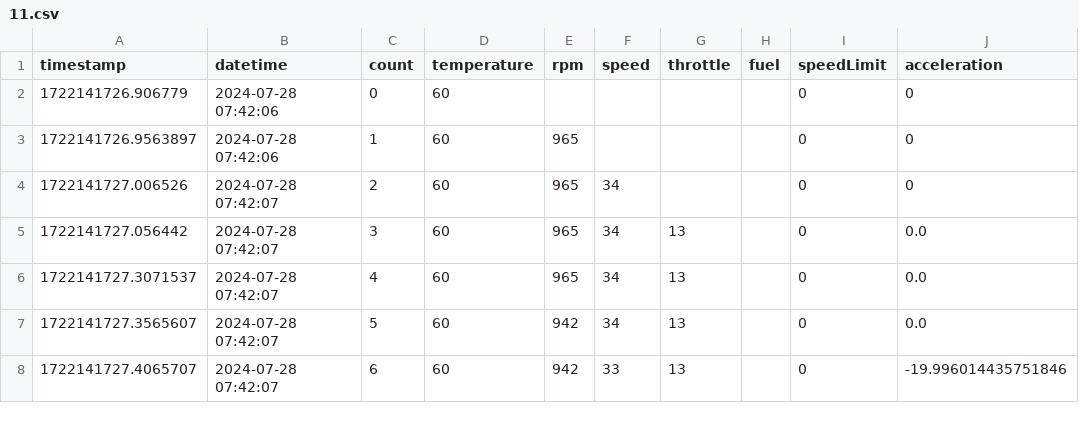
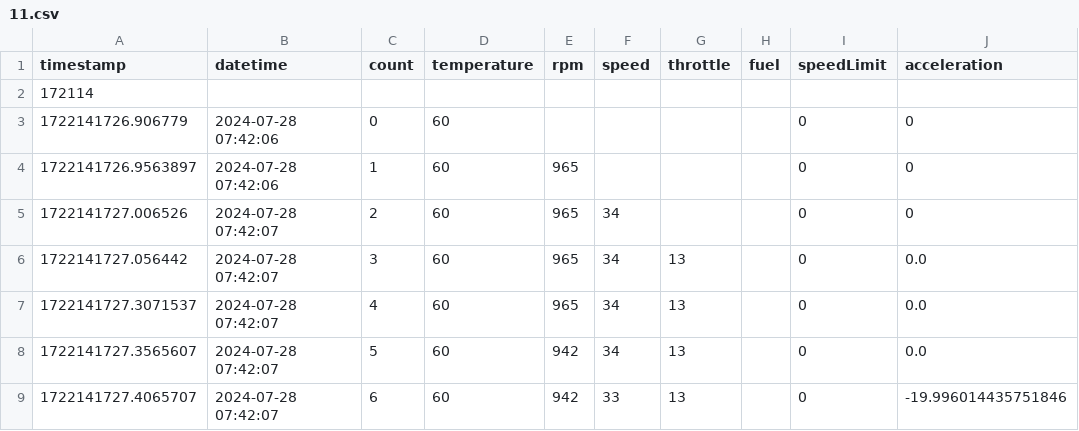
Before and after one commit to chesskiss/driver-prediction-LSTM, a CSV file: data/1/11.csv, drawn as a sheet; only a part is shown; the diff names each change by its address in the sheet, - before the commit and + after, or states it on an @@ line.

```diff
--- a/data/1/11.csv
+++ b/data/1/11.csv
+row 2: 172114
```
Also changed, not shown: 41 other files.
